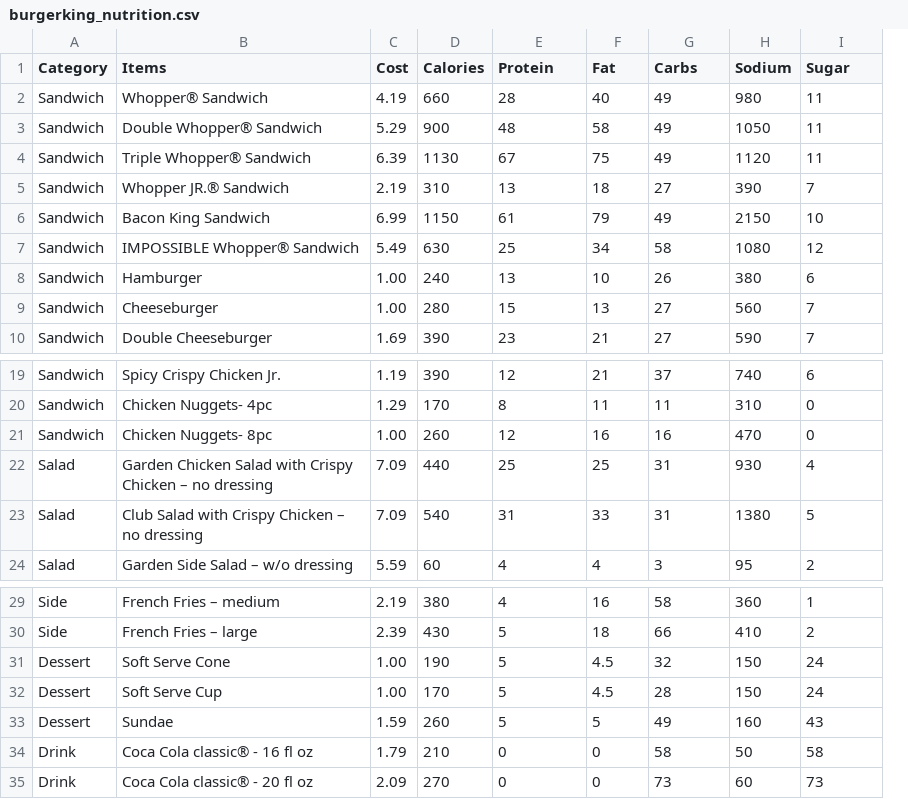
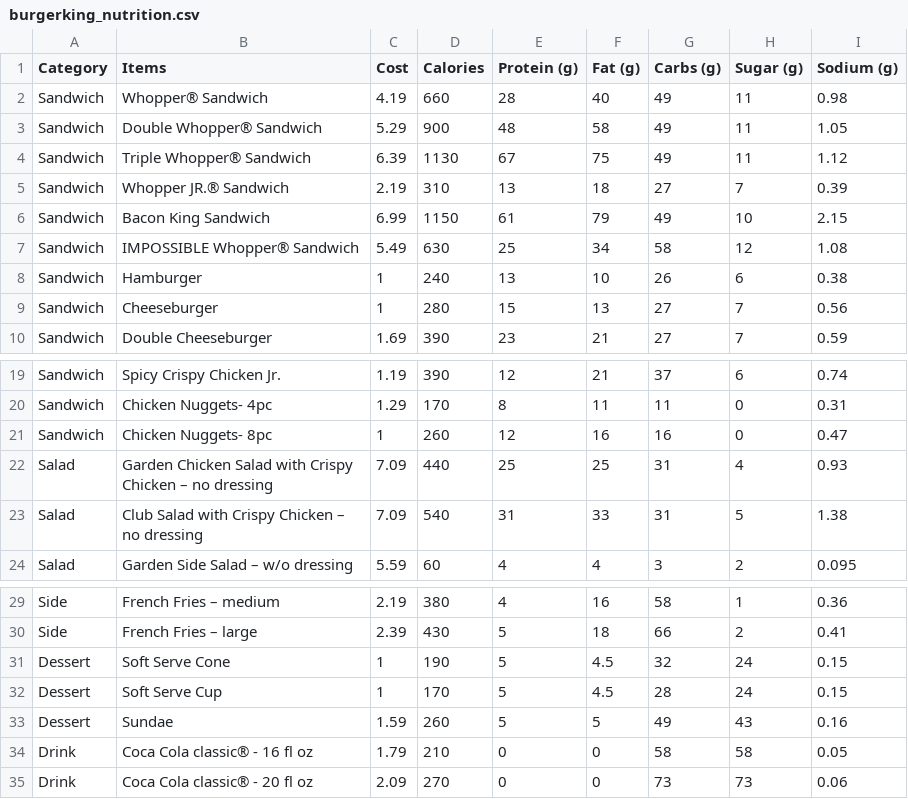
Before and after one commit to srijeev-ds/IAT, a CSV file: Datasets/nutrition/burgerking_nutrition.csv, drawn as a sheet; only a part is shown, gaps mark what is left out; removed rows and columns are numbered as before the commit, all else as after; the diff names each change by its address in the sheet, - before the commit and + after, or states it on an @@ line.

```diff
--- a/Datasets/nutrition/burgerking_nutrition.csv
+++ b/Datasets/nutrition/burgerking_nutrition.csv
-column H (Sodium), rows 2-10: 980 | 1050 | 1120 | 390 | 2150 | 1080 | 380 | 560 | 590; rows 19-24: 740 | 310 | 470 | 930 | 1380 | 95; rows 29-35: 360 | 410 | 150 | 150 | 160 | 50 | 60
+column I (Sodium (g)), rows 2-10: 0.98 | 1.05 | 1.12 | 0.39 | 2.15 | 1.08 | 0.38 | 0.56 | 0.59; rows 19-24: 0.74 | 0.31 | 0.47 | 0.93 | 1.38 | 0.095; rows 29-35: 0.36 | 0.41 | 0.15 | 0.15 | 0.16 | 0.05 | 0.06
-E1: Protein
+E1: Protein (g)
-F1: Fat
+F1: Fat (g)
-G1: Carbs
+G1: Carbs (g)
-H1: Sugar
+H1: Sugar (g)
-C8:C9 (Cost): 1.00
+C8:C9 (Cost): 1
-C21 (Cost): 1.00
+C21 (Cost): 1
-C31:C32 (Cost): 1.00
+C31:C32 (Cost): 1
```
Also changed, not shown: Datasets/nutrition/chick-fil-a_menu_nutrition.csv, Datasets/nutrition/mcdonalds_menu_nutrition.csv.
